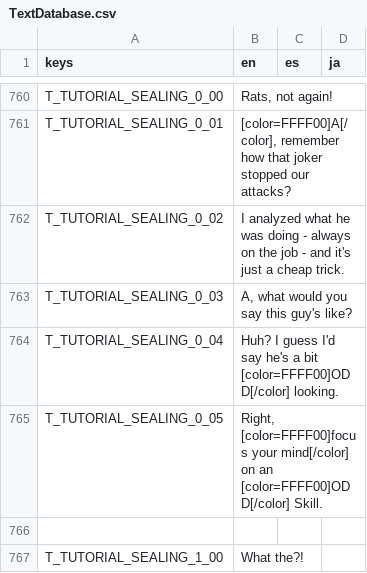
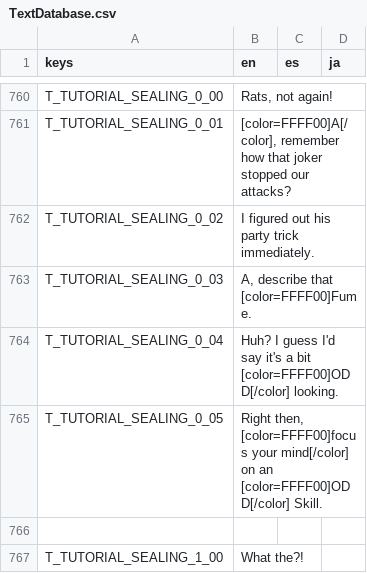
Before and after one commit to Tougon/CopyrightRPG, a CSV file: assets/Localization/TextDatabase.csv, drawn as a sheet; only a part is shown, gaps mark what is left out.

Commit message:
10-22-26 - Tutorial Upkeep
Tutorial now works with new intended design
Fixed issue where sealing effects would occur simultaneously
Fixed tutorial behavior check not accounting for removed tutorial state
Buttons now properly appear disabled in the tutorial
Fixed issue where player animation would not properly reset when a dialogue trigger goes off

```diff
--- a/assets/Localization/TextDatabase.csv
+++ b/assets/Localization/TextDatabase.csv
@@ -761,6 +761,6 @@ T_TUTORIAL_SEALING_0_00,"Rats, not again!",,
 T_TUTORIAL_SEALING_0_01,"[color=FFFF00]A[/color], remember how that joker stopped our attacks?",,
-T_TUTORIAL_SEALING_0_02,"I analyzed what he was doing - always on the job - and it's just a cheap trick.",,
-T_TUTORIAL_SEALING_0_03,"A, what would you say this guy's like?",,
-T_TUTORIAL_SEALING_0_04,"Huh? I guess I'd say he's a bit [color=FFFF00]ODD[/color] looking.",,
-T_TUTORIAL_SEALING_0_05,"Right, [color=FFFF00]focus your mind[/color] on an [color=FFFF00]ODD[/color] Skill.",,
+T_TUTORIAL_SEALING_0_02,"I figured out his party trick immediately.",,
+T_TUTORIAL_SEALING_0_03,"A, describe that [color=FFFF00]Fume.",,
+T_TUTORIAL_SEALING_0_04,"Huh? I guess I'd say it's a bit [color=FFFF00]ODD[/color] looking.",,
+T_TUTORIAL_SEALING_0_05,"Right then, [color=FFFF00]focus your mind[/color] on an [color=FFFF00]ODD[/color] Skill.",,
 
```
Also changed, not shown: 18 other files.
